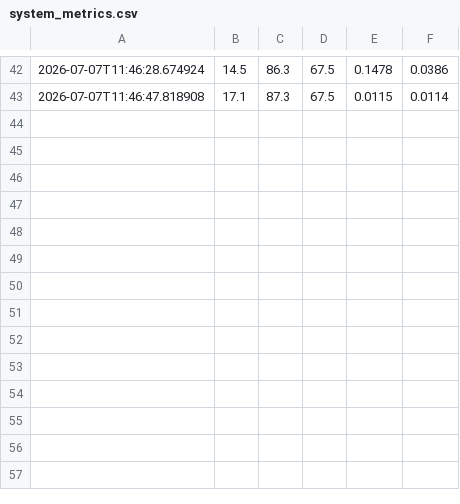
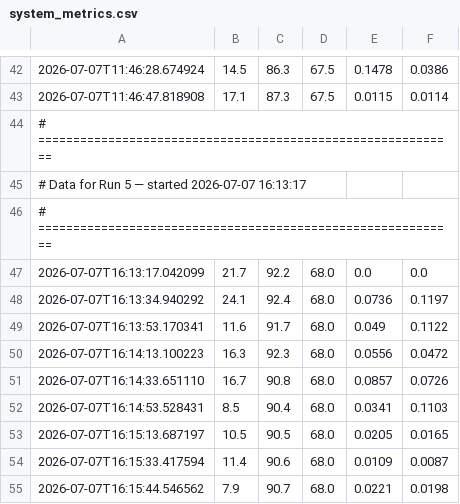
Before and after one commit to Aranya-dev-07/AI-cyber-security-and-system-health-monitor-v1.0, a CSV file: system_metrics.csv, drawn as a sheet; only a part is shown, gaps mark what is left out.

```diff
--- a/system_metrics.csv
+++ b/system_metrics.csv
@@ -43 +43,13 @@
 2026-07-07T11:46:47.818908,17.1,87.3,67.5,0.0115,0.0114
+# ============================================================
+# Data for Run 5  —  started 2026-07-07 16:13:17
+# ============================================================
+2026-07-07T16:13:17.042099,21.7,92.2,68.0,0.0,0.0
+2026-07-07T16:13:34.940292,24.1,92.4,68.0,0.0736,0.1197
+2026-07-07T16:13:53.170341,11.6,91.7,68.0,0.049,0.1122
+2026-07-07T16:14:13.100223,16.3,92.3,68.0,0.0556,0.0472
+2026-07-07T16:14:33.651110,16.7,90.8,68.0,0.0857,0.0726
+2026-07-07T16:14:53.528431,8.5,90.4,68.0,0.0341,0.1103
+2026-07-07T16:15:13.687197,10.5,90.5,68.0,0.0205,0.0165
+2026-07-07T16:15:33.417594,11.4,90.6,68.0,0.0109,0.0087
+2026-07-07T16:15:44.546562,7.9,90.7,68.0,0.0221,0.0198
```
Also changed, not shown: system_processes.csv, system_report.csv, 2 other files.
